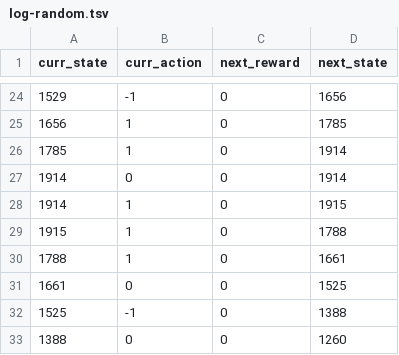
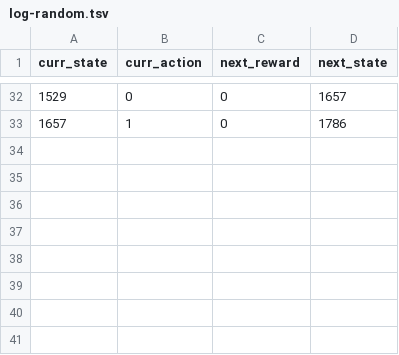
Before and after one commit to Nitya-lab/dx704-project-08, a TSV file: log-random.tsv, drawn as a sheet; only a part is shown, gaps mark what is left out; the diff covers the shown part only.

```diff
--- a/log-random.tsv
+++ b/log-random.tsv
@@ -24,10 +32,2 @@ curr_state	curr_action	next_reward	next_state
-1529	-1	0	1656
-1656	1	0	1785
-1785	1	0	1914
-1914	0	0	1914
-1914	1	0	1915
-1915	1	0	1788
-1788	1	0	1661
-1661	0	0	1525
-1525	-1	0	1388
-1388	0	0	1260
+1529	0	0	1657
+1657	1	0	1786
```
Also changed, not shown: 21 added rows, 13 removed rows and 18 edited cells elsewhere in this file, 3 other files.
